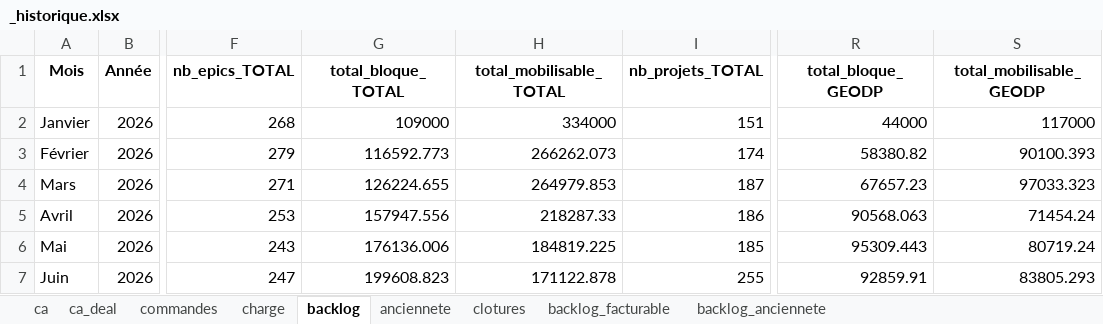
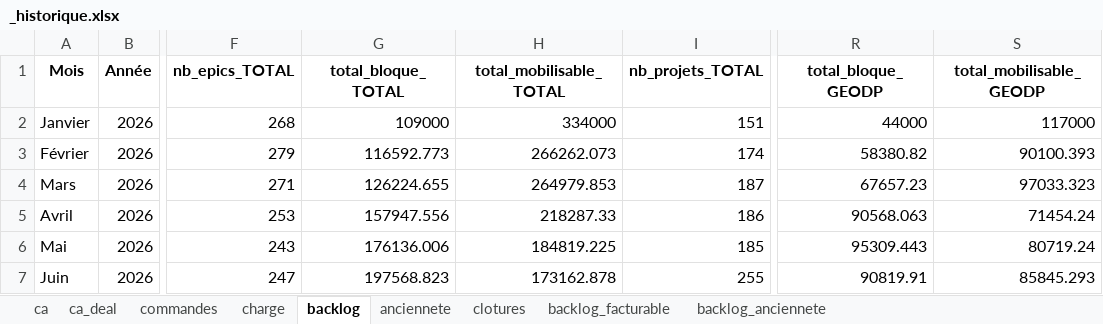
Before and after one commit to MathildePanierDelivery/jira-export, an Excel workbook: _historique.xlsx, sheet backlog, drawn as a sheet; only a part is shown, gaps mark what is left out; values as stored, in another font and other column widths than the file's, no borders; the diff names each change by its address in the sheet, - before the commit and + after, or states it on an @@ line.

```diff
--- a/_historique.xlsx (sheet backlog)
+++ b/_historique.xlsx (sheet backlog)
-G7 (total_bloque_TOTAL): 199608.823
+G7 (total_bloque_TOTAL): 197568.823
-H7 (total_mobilisable_TOTAL): 171122.878
+H7 (total_mobilisable_TOTAL): 173162.878
-R7 (total_bloque_GEODP): 92859.91
+R7 (total_bloque_GEODP): 90819.91
-S7 (total_mobilisable_GEODP): 83805.293
+S7 (total_mobilisable_GEODP): 85845.293
```
Also changed, not shown: sheet charge, sheet backlog_facturable, jira_export_2026-06-25.xlsx, 2 other files.
